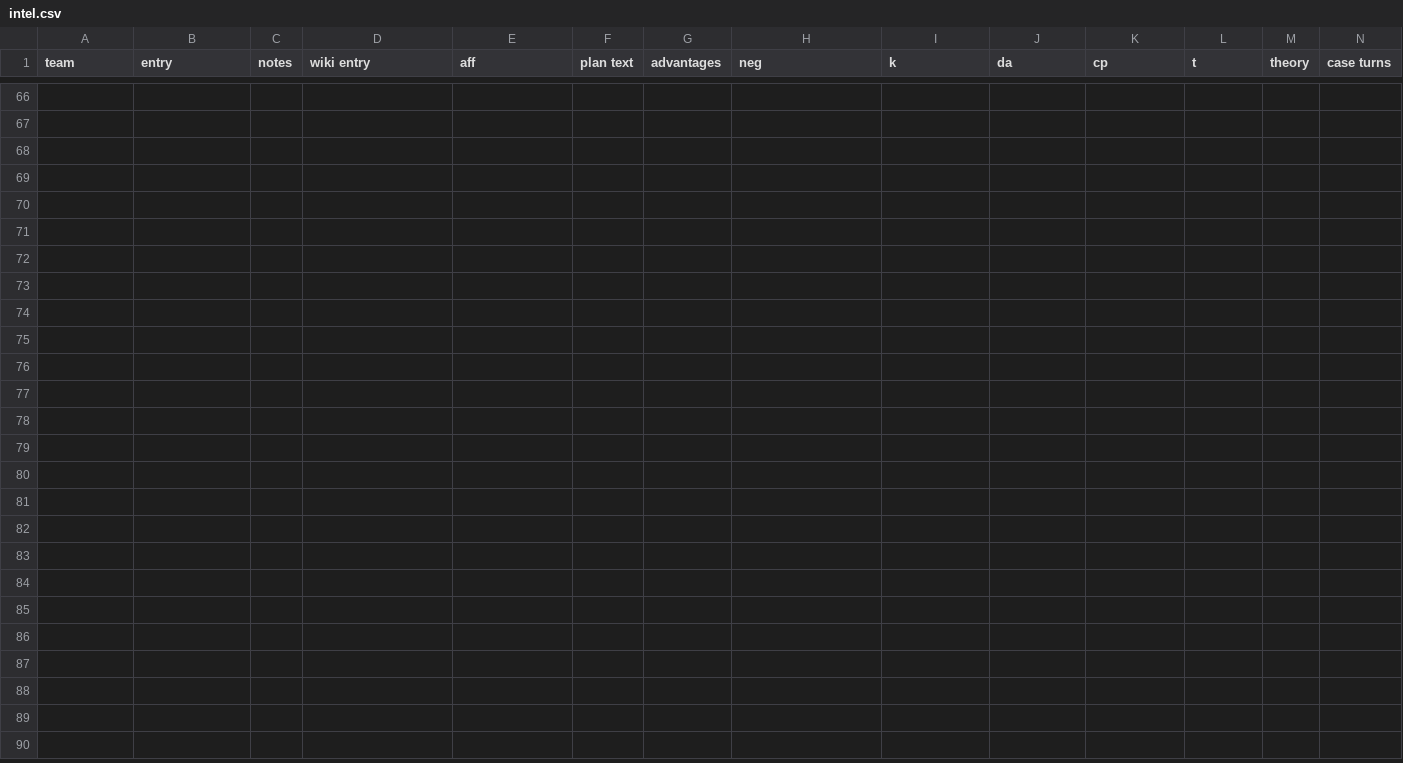
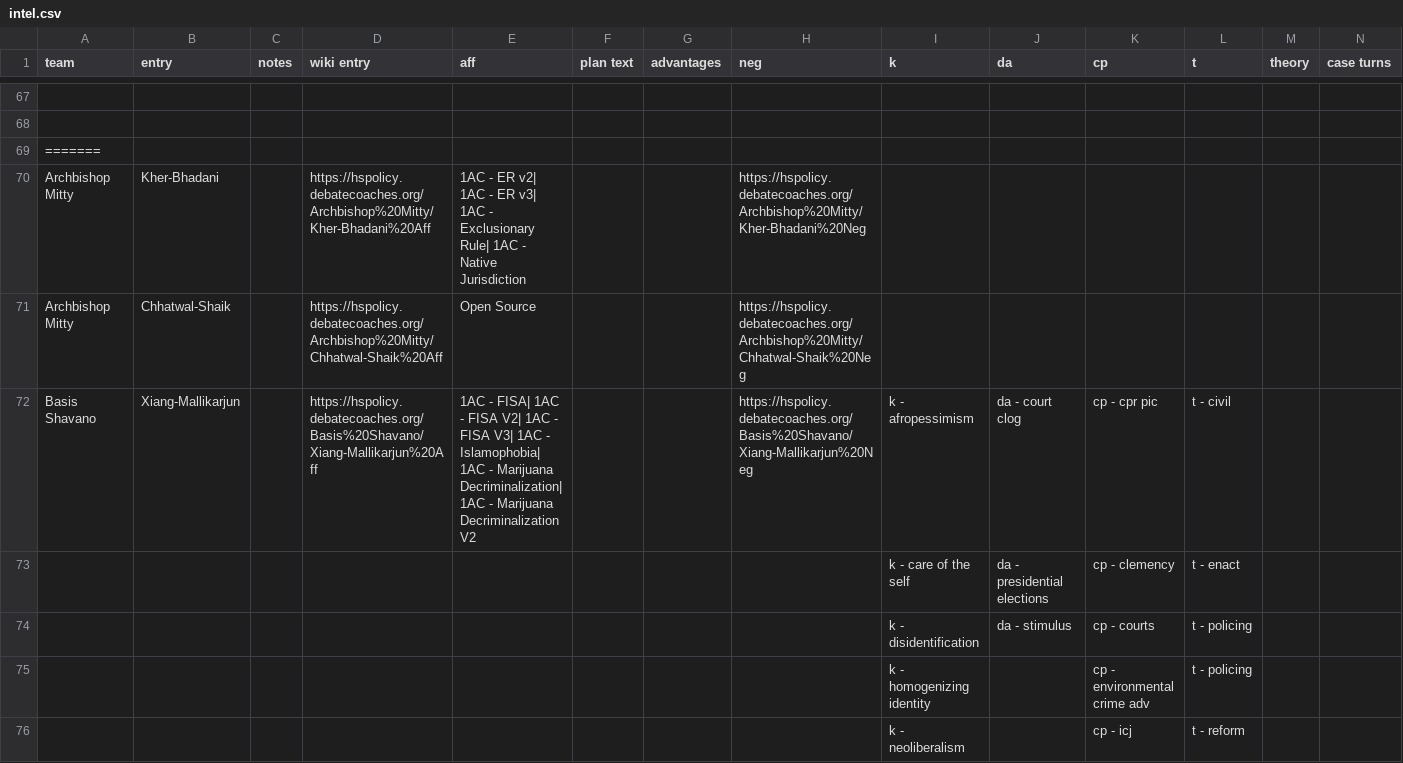
Before and after one commit to jimfangx/basecamp, a CSV file: intel.csv, drawn as a sheet; only a part is shown, gaps mark what is left out; rows hold the shown columns only; the diff covers the shown part only; the diff names each change by its address in the sheet, - before the commit and + after, or states it on an @@ line.

```diff
--- a/intel.csv
+++ b/intel.csv
+row 69: =======
+row 70: Archbishop Mitty | Kher-Bhadani |  | https://hspolicy.debatecoaches.org/Archbishop%20Mitty/Kher-Bhadani%20Aff | 1AC - ER v2| 1AC - ER v3| 1AC - Exclusionary Rule| 1AC - Native Jurisdiction |  |  | https://hspolicy.debatecoaches.org/Archbishop%20Mitty/Kher-Bhadani%20Neg
+row 71: Archbishop Mitty | Chhatwal-Shaik |  | https://hspolicy.debatecoaches.org/Archbishop%20Mitty/Chhatwal-Shaik%20Aff | Open Source |  |  | https://hspolicy.debatecoaches.org/Archbishop%20Mitty/Chhatwal-Shaik%20Neg
+row 72: Basis Shavano | Xiang-Mallikarjun |  | https://hspolicy.debatecoaches.org/Basis%20Shavano/Xiang-Mallikarjun%20Aff | 1AC - FISA| 1AC - FISA V2| 1AC - FISA V3| 1AC - Islamophobia| 1AC - Marijuana Decriminalization| 1AC - Marijuana Decriminalization V2 |  |  | https://hspolicy.debatecoaches.org/Basis%20Shavano/Xiang-Mallikarjun%20Neg | k - afropessimism | da - court clog | cp - cpr pic | t - civil
+row 73:  |  |  |  |  |  |  |  | k - care of the self | da - presidential elections | cp - clemency | t - enact
+row 74:  |  |  |  |  |  |  |  | k - disidentification | da - stimulus | cp - courts | t - policing
+row 75:  |  |  |  |  |  |  |  | k - homogenizing identity |  | cp - environmental crime adv | t - policing
+row 76:  |  |  |  |  |  |  |  | k - neoliberalism |  | cp - icj | t - reform
```
Also changed, not shown: 8 added rows elsewhere in this file.
